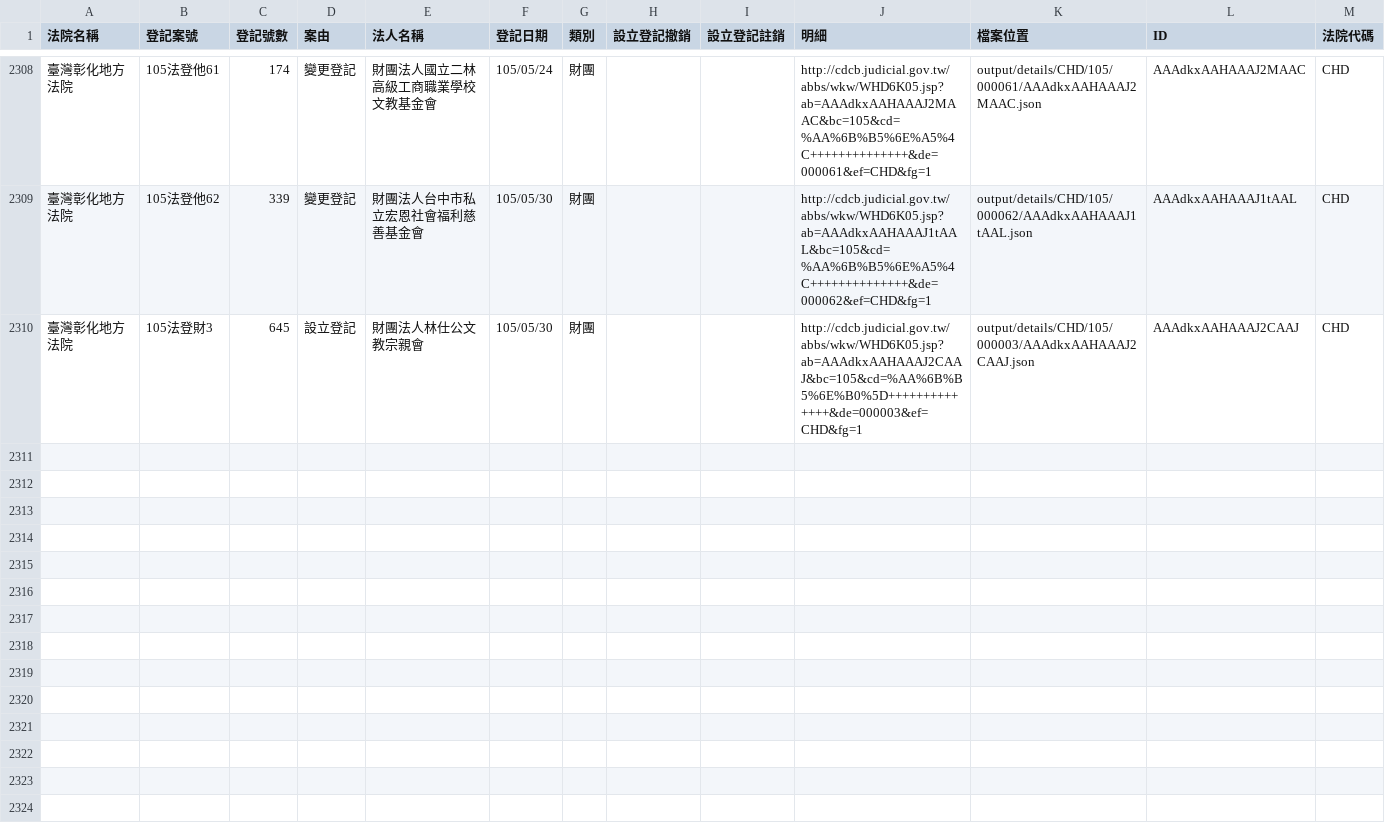
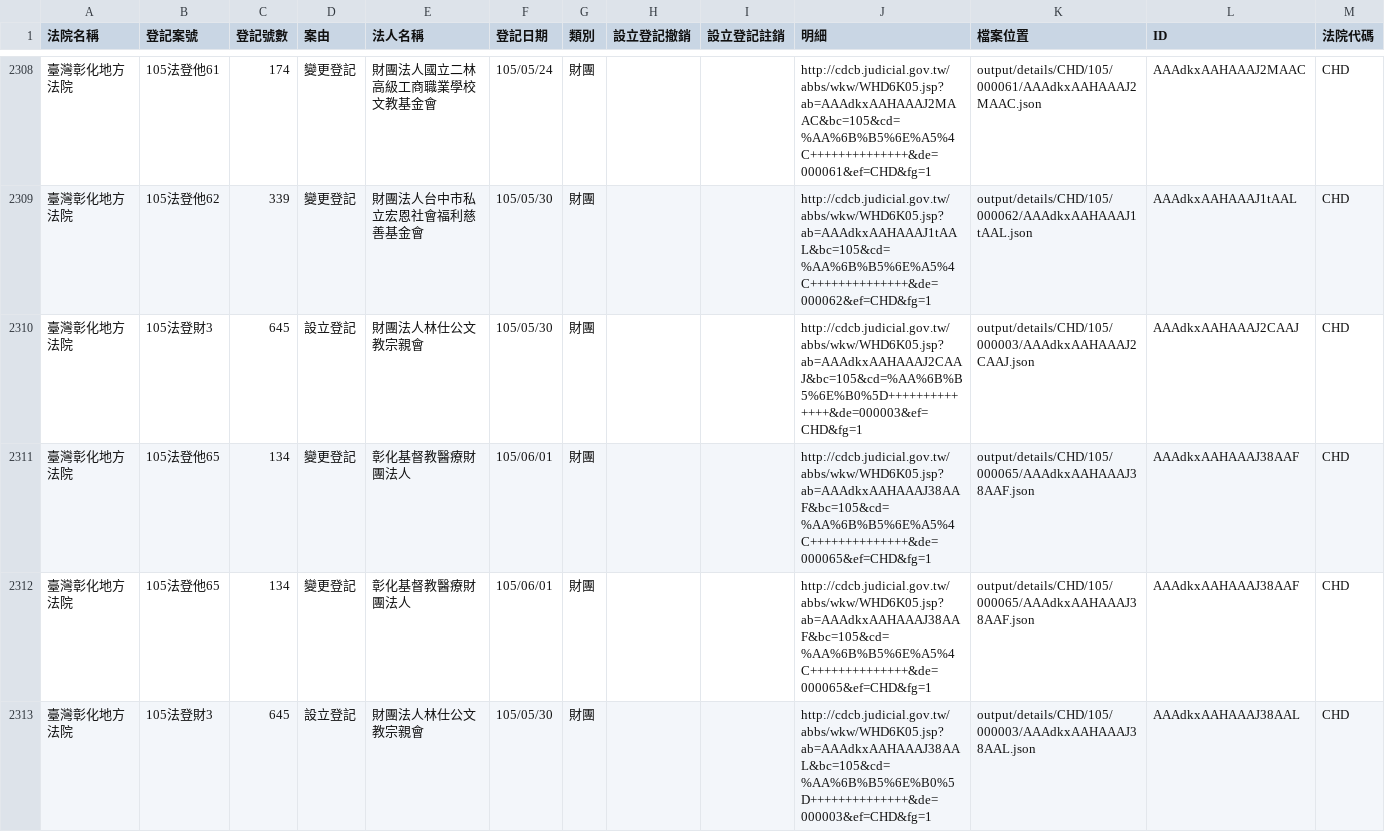
Before and after one commit to taichunmin/foundationtw, a CSV file: output/lists/CHD.csv, drawn as a sheet; only a part is shown, gaps mark what is left out; the diff names each change by its address in the sheet, - before the commit and + after, or states it on an @@ line.

Commit message:
update datasets @ 2016-06-05 02:00:01

```diff
--- a/output/lists/CHD.csv
+++ b/output/lists/CHD.csv
+row 2311: 臺灣彰化地方法院 | 105法登他65 | 134 | 變更登記 | 彰化基督教醫療財團法人 | 105/06/01 | 財團 |  |  | http://cdcb.judicial.gov.tw/abbs/wkw/WHD6K05.jsp?ab=AAAdkxAAHAAAJ38AAF&bc=105&cd=%AA%6B%B5%6E%A5%4C++++++++++++++&de=000065&ef=CHD&fg=1 | output/details/CHD/105/000065/AAAdkxAAHAAAJ38AAF.json | AAAdkxAAHAAAJ38AAF | CHD
+row 2312: 臺灣彰化地方法院 | 105法登他65 | 134 | 變更登記 | 彰化基督教醫療財團法人 | 105/06/01 | 財團 |  |  | http://cdcb.judicial.gov.tw/abbs/wkw/WHD6K05.jsp?ab=AAAdkxAAHAAAJ38AAF&bc=105&cd=%AA%6B%B5%6E%A5%4C++++++++++++++&de=000065&ef=CHD&fg=1 | output/details/CHD/105/000065/AAAdkxAAHAAAJ38AAF.json | AAAdkxAAHAAAJ38AAF | CHD
+row 2313: 臺灣彰化地方法院 | 105法登財3 | 645 | 設立登記 | 財團法人林仕公文教宗親會 | 105/05/30 | 財團 |  |  | http://cdcb.judicial.gov.tw/abbs/wkw/WHD6K05.jsp?ab=AAAdkxAAHAAAJ38AAL&bc=105&cd=%AA%6B%B5%6E%B0%5D++++++++++++++&de=000003&ef=CHD&fg=1 | output/details/CHD/105/000003/AAAdkxAAHAAAJ38AAL.json | AAAdkxAAHAAAJ38AAL | CHD
```
Also changed, not shown: output/lists/CYD.csv, output/lists/HLD.csv, 33 other files.
